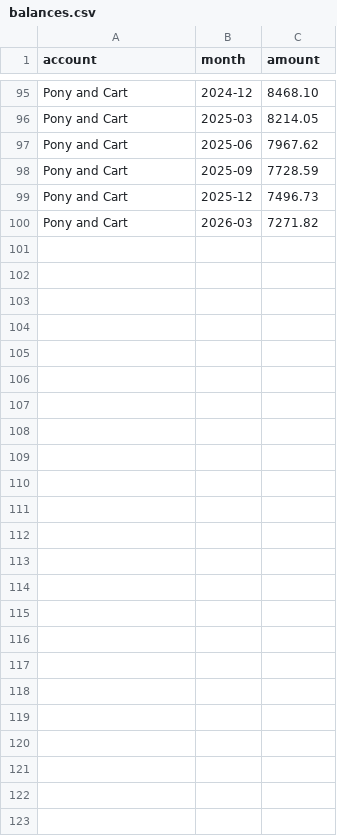
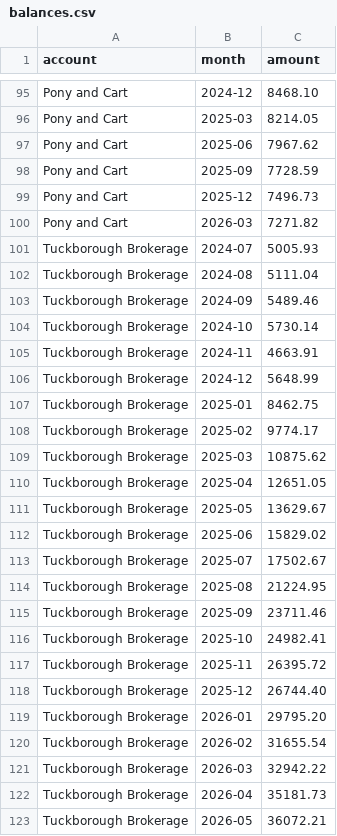
Before and after one commit to JKBeeman92/household-ledger, a CSV file: examples/sample-household/balances.csv, drawn as a sheet; only a part is shown, gaps mark what is left out; the diff covers the shown part only; the diff names each change by its address in the sheet, - before the commit and + after, or states it on an @@ line.

```diff
--- a/examples/sample-household/balances.csv
+++ b/examples/sample-household/balances.csv
+row 101: Tuckborough Brokerage | 2024-07 | 5005.93
+row 102: Tuckborough Brokerage | 2024-08 | 5111.04
+row 103: Tuckborough Brokerage | 2024-09 | 5489.46
+row 104: Tuckborough Brokerage | 2024-10 | 5730.14
+row 105: Tuckborough Brokerage | 2024-11 | 4663.91
+row 106: Tuckborough Brokerage | 2024-12 | 5648.99
+row 107: Tuckborough Brokerage | 2025-01 | 8462.75
+row 108: Tuckborough Brokerage | 2025-02 | 9774.17
+row 109: Tuckborough Brokerage | 2025-03 | 10875.62
+row 110: Tuckborough Brokerage | 2025-04 | 12651.05
+row 111: Tuckborough Brokerage | 2025-05 | 13629.67
+row 112: Tuckborough Brokerage | 2025-06 | 15829.02
+row 113: Tuckborough Brokerage | 2025-07 | 17502.67
+row 114: Tuckborough Brokerage | 2025-08 | 21224.95
+row 115: Tuckborough Brokerage | 2025-09 | 23711.46
+row 116: Tuckborough Brokerage | 2025-10 | 24982.41
+row 117: Tuckborough Brokerage | 2025-11 | 26395.72
+row 118: Tuckborough Brokerage | 2025-12 | 26744.40
+row 119: Tuckborough Brokerage | 2026-01 | 29795.20
+row 120: Tuckborough Brokerage | 2026-02 | 31655.54
+row 121: Tuckborough Brokerage | 2026-03 | 32942.22
+row 122: Tuckborough Brokerage | 2026-04 | 35181.73
+row 123: Tuckborough Brokerage | 2026-05 | 36072.21
```
Also changed, not shown: 3 added rows, 3 removed rows and 42 edited cells elsewhere in this file, examples/sample-household/accounts.csv, 12 other files.
